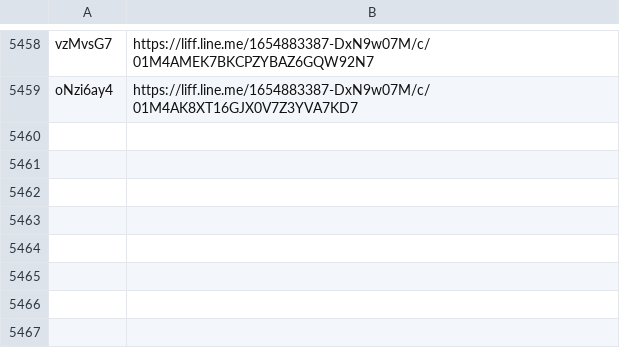
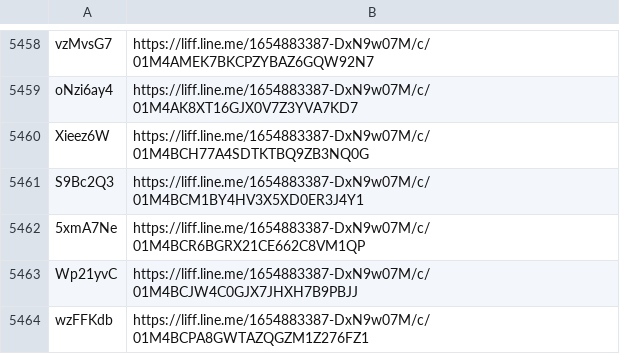
Before and after one commit to wowack7/beybuilder, a TSV file: data/draw/mapping.tsv, drawn as a sheet; only a part is shown, gaps mark what is left out.

```diff
--- a/data/draw/mapping.tsv
+++ b/data/draw/mapping.tsv
@@ -5459 +5459,6 @@ vzMvsG7	https://liff.line.me/1654883387-DxN9w07M/c/01M4AMEK7BKCPZYBAZ6GQW92N7
 oNzi6ay4	https://liff.line.me/1654883387-DxN9w07M/c/01M4AK8XT16GJX0V7Z3YVA7KD7
+Xieez6W	https://liff.line.me/1654883387-DxN9w07M/c/01M4BCH77A4SDTKTBQ9ZB3NQ0G
+S9Bc2Q3	https://liff.line.me/1654883387-DxN9w07M/c/01M4BCM1BY4HV3X5XD0ER3J4Y1
+5xmA7Ne	https://liff.line.me/1654883387-DxN9w07M/c/01M4BCR6BGRX21CE662C8VM1QP
+Wp21yvC	https://liff.line.me/1654883387-DxN9w07M/c/01M4BCJW4C0GJX7JHXH7B9PBJJ
+wzFFKdb	https://liff.line.me/1654883387-DxN9w07M/c/01M4BCPA8GWTAZQGZM1Z276FZ1
```
Also changed, not shown: data/draw/item_seen.tsv, 3 other files.
